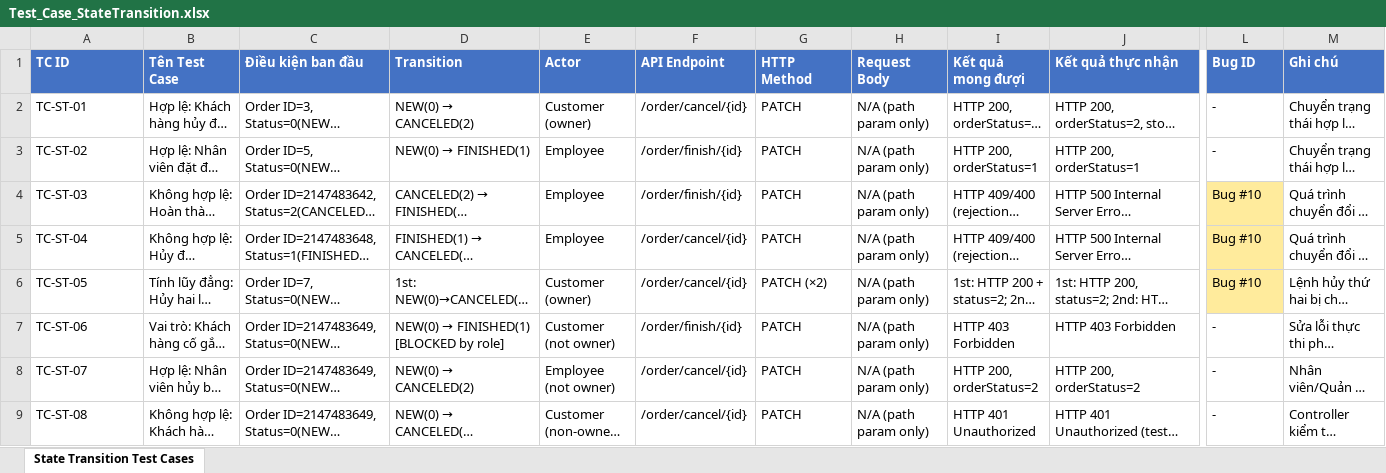
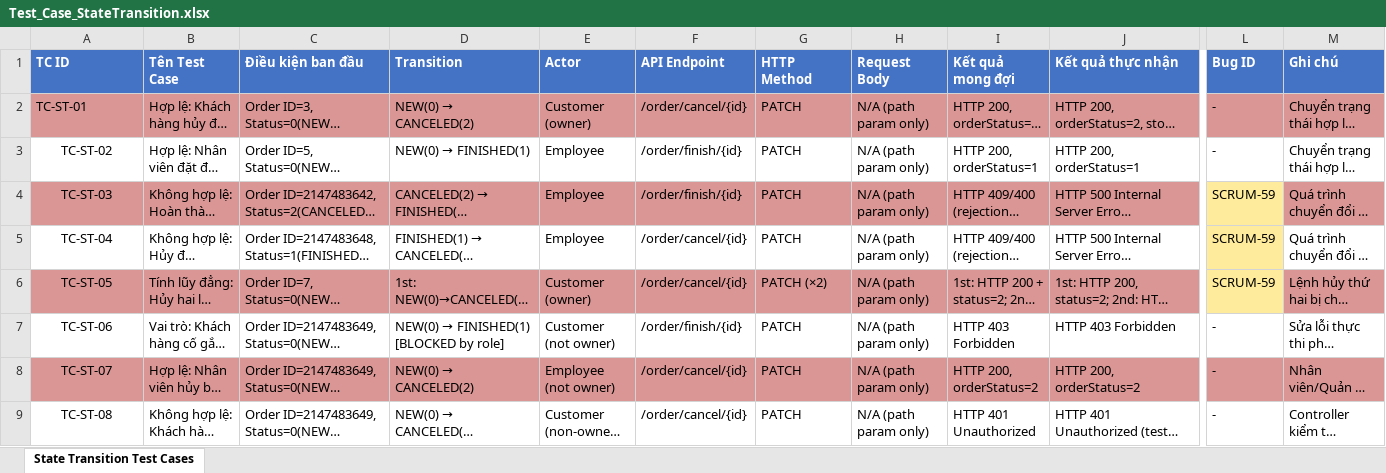
Before and after one commit to thanhlh05/Online-Store, an Excel workbook: Docs/QA-Testing/Test_Case_StateTransition.xlsx, sheet State Transition Test Cases, drawn as a sheet; only a part is shown, gaps mark what is left out; long unchanged cells end in …; values as stored, in another font and other column widths than the file's, no borders; the diff covers the shown part only; the diff names each change by its address in the sheet, - before the commit and + after, or states it on an @@ line.

Commit message:
SCRUM-55-Test-Case-State-Transition-Cart-Flow-and-reupload-files

```diff
--- a/Docs/QA-Testing/Test_Case_StateTransition.xlsx (sheet State Transition Test Cases)
+++ b/Docs/QA-Testing/Test_Case_StateTransition.xlsx (sheet State Transition Test Cases)
-I1: Kết quả mong đượi
+I1: Kết quả mong đợi
-A2:J2 fill: none
+A2:J2 fill: #D99694
-L2:M2 fill: none
+L2:M2 fill: #D99694
-A3:A9 alignment: left
+A3:A9 alignment: center
-A4:J4 fill: none
+A4:J4 fill: #D99694
-L4:L6 (Bug ID): Bug #10
+L4:L6 (Bug ID): SCRUM-59
-M4 fill: none
+M4 fill: #D99694
-A6:J6 fill: none
+A6:J6 fill: #D99694
-M6 fill: none
+M6 fill: #D99694
-A8:J8 fill: none
+A8:J8 fill: #D99694
-L8:M8 fill: none
+L8:M8 fill: #D99694
```
Also changed, not shown: 7 added rows and cell formats elsewhere in this sheet, Docs/QA-Testing/Test_Case_WhiteBox.xlsx, 2 other files.
